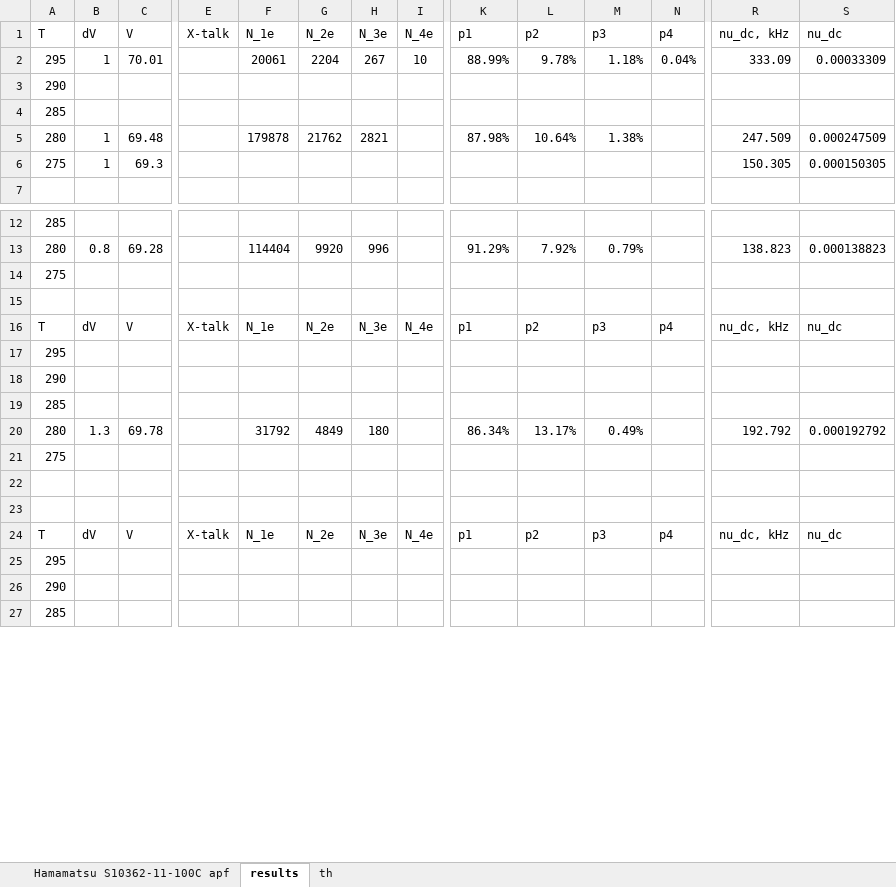
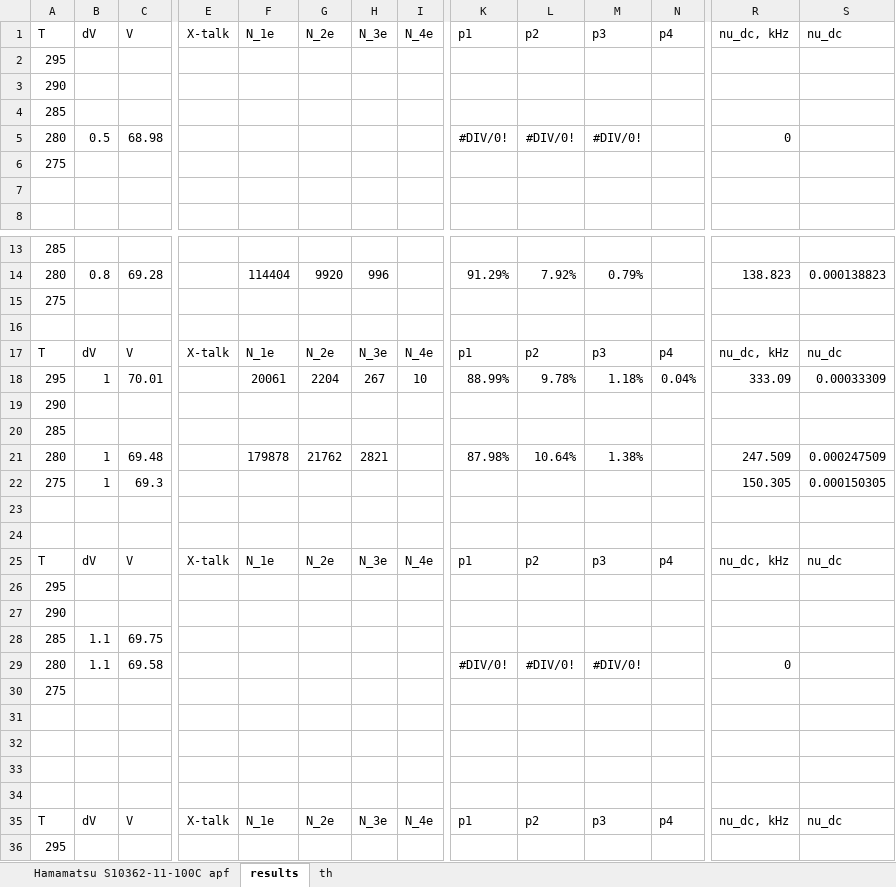
Before and after one commit to Vlad-ole/Afterpulsing, an Excel workbook: AP_DC_X-talk/dt_spectrum_results.xlsx, sheet results, drawn as a sheet; only a part is shown, gaps mark what is left out; the shorter side is filled out with more unchanged rows; values as stored, in another font and other column widths than the file's, no borders; addresses are those after the commit; rows hold the shown columns only; the diff covers the shown part only; the diff names each change by its address in the sheet, - before the commit and + after, or states it on an @@ line.

```diff
--- a/AP_DC_X-talk/dt_spectrum_results.xlsx (sheet results)
+++ b/AP_DC_X-talk/dt_spectrum_results.xlsx (sheet results)
+row 2: 295
+row 5: 280 | 0.5 | 68.98 |  |  |  |  |  | #DIV/0! | #DIV/0! | #DIV/0! |  | 0
+row 6: 275
-row 7: 275 | 1 | 69.3 |  |  |  |  |  |  |  |  |  | 150.305 | 0.000150305
+row 7: (empty)
+row 16: (empty)
+row 17: T | dV | V | X-talk | N_1e | N_2e | N_3e | N_4e | p1 | p2 | p3 | p4 | nu_dc, kHz | nu_dc
@@ row 2 moved to row 18: 295 @@
+row 19: 290
+row 20: 285
@@ row 5 moved to row 21: 280 @@
+row 22: 275 | 1 | 69.3 |  |  |  |  |  |  |  |  |  | 150.305 | 0.000150305
+row 23: (empty)
+row 24: (empty)
+row 25: T | dV | V | X-talk | N_1e | N_2e | N_3e | N_4e | p1 | p2 | p3 | p4 | nu_dc, kHz | nu_dc
+row 26: 295
+row 27: 290
+row 28: 285 | 1.1 | 69.75
+row 29: 280 | 1.1 | 69.58 |  |  |  |  |  | #DIV/0! | #DIV/0! | #DIV/0! |  | 0
+row 30: 275
+row 31: (empty)
+row 32: (empty)
+row 33: (empty)
```
Also changed, not shown: 7 edited cells elsewhere in this sheet, sheet th, formulas that keep their value, 15 other files.
